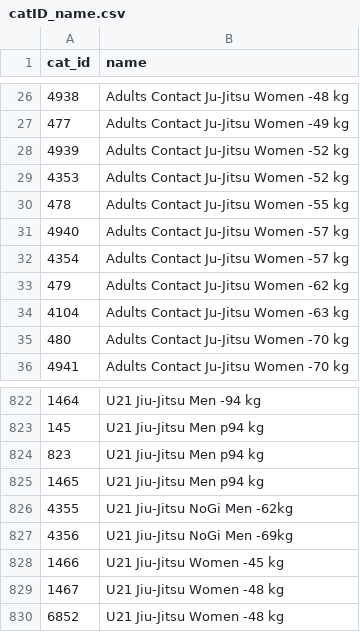
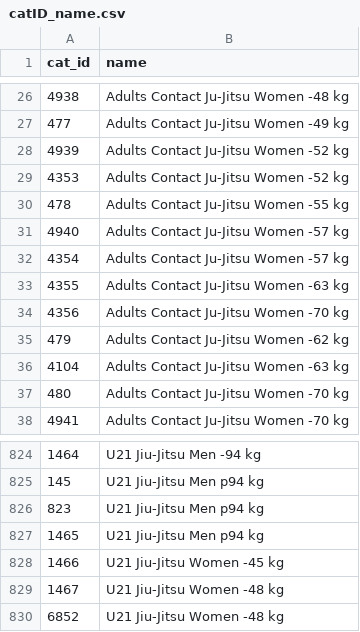
Before and after one commit to ClaudiaBehnke86/JJIFsupportFiles, a CSV file: catID_name.csv, drawn as a sheet; only a part is shown, gaps mark what is left out; removed rows and columns are numbered as before the commit, all else as after; the diff names each change by its address in the sheet, - before the commit and + after, or states it on an @@ line.

Commit message:
Update catID_name.csv

```diff
--- a/catID_name.csv
+++ b/catID_name.csv
+row 33: 4355 | Adults Contact Ju-Jitsu Women -63 kg
+row 34: 4356 | Adults Contact Ju-Jitsu Women -70 kg
-row 826: 4355 | U21 Jiu-Jitsu NoGi Men -62kg
-row 827: 4356 | U21 Jiu-Jitsu NoGi Men -69kg
```
